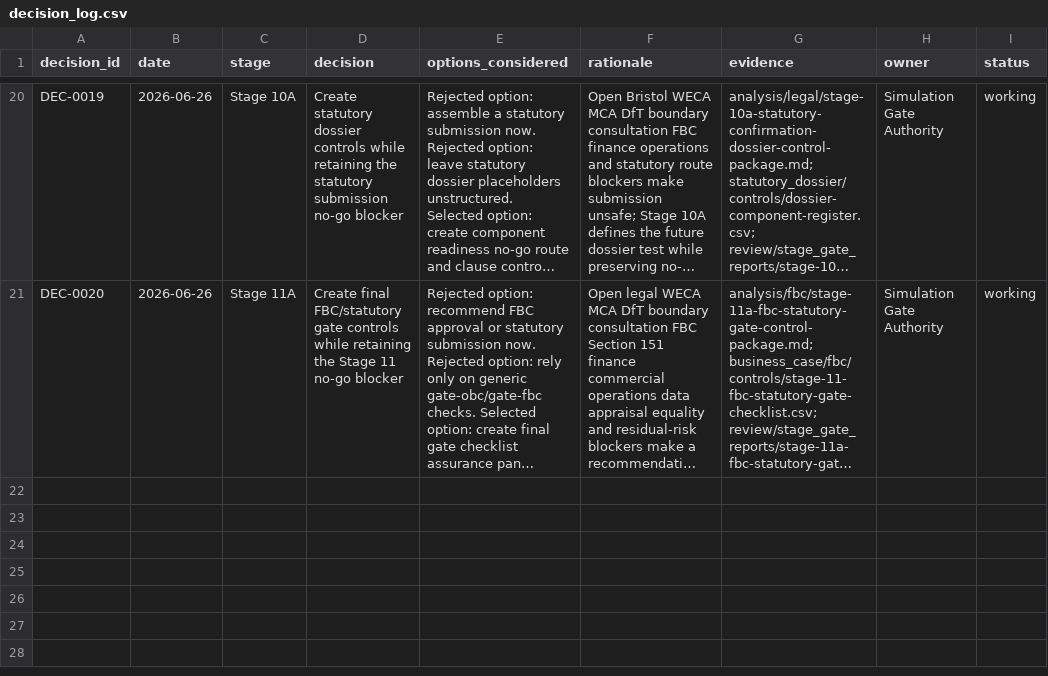
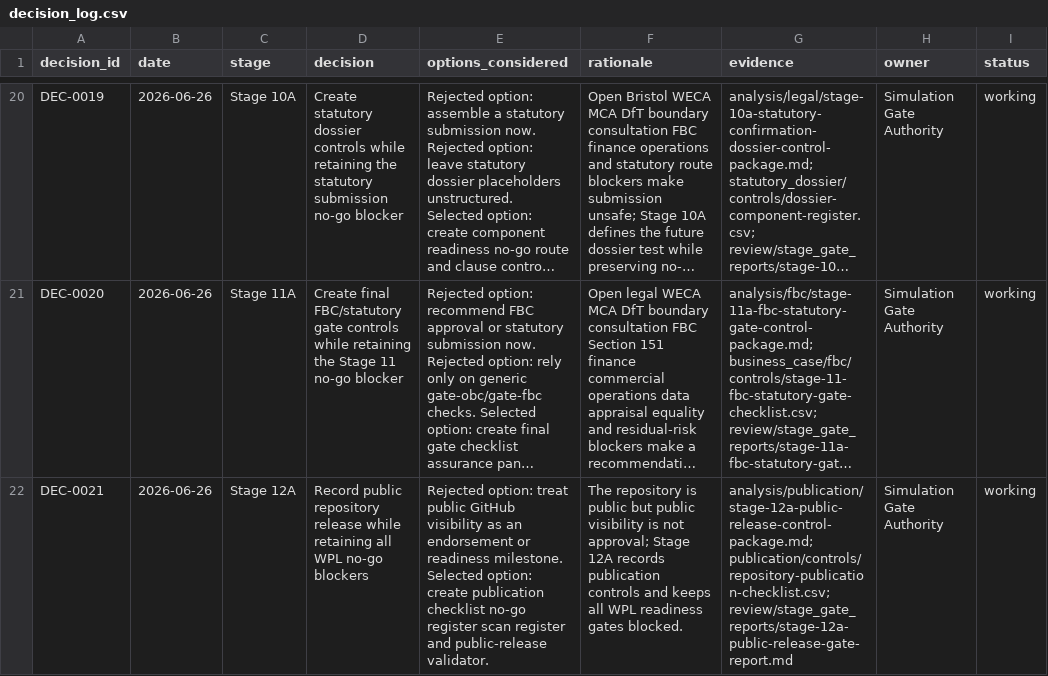
Before and after one commit to awjreynolds/bristol-wpl, a CSV file: governance/decision_log.csv, drawn as a sheet; only a part is shown, gaps mark what is left out; long unchanged cells end in …; the diff names each change by its address in the sheet, - before the commit and + after, or states it on an @@ line.

```diff
--- a/governance/decision_log.csv
+++ b/governance/decision_log.csv
+row 22: DEC-0021 | 2026-06-26 | Stage 12A | Record public repository release while retaining all WPL no-go blockers | Rejected option: treat public GitHub visibility as an endorsement or readiness milestone. Selected option: create publication checklist no-go register scan register and public-release validator. | The repository is public but public visibility is not approval; Stage 12A records publication controls and keeps all WPL readiness gates blocked. | analysis/publication/stage-12a-public-release-control-package.md; publication/controls/repository-publication-checklist.csv; review/stage_gate_reports/stage-12a-public-release-gate-report.md | Simulation Gate Authority | working
```
Also changed, not shown: evidence/claim_evidence_matrix.csv, governance/approvals_register.csv, 32 other files.
